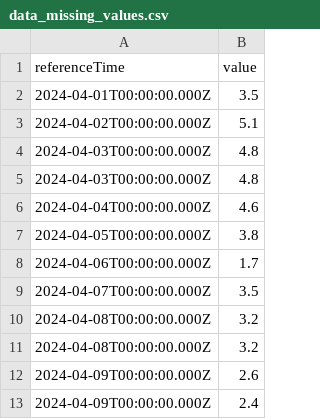
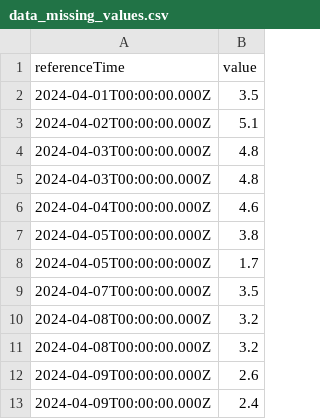
Before and after one commit to CeciliaaKinn/Weather_forecast_analysis, a CSV file: data/data_missing_values.csv, drawn as a sheet; only a part is shown.

```diff
--- a/data/data_missing_values.csv
+++ b/data/data_missing_values.csv
@@ -7,3 +7,3 @@ referenceTime,value
 2024-04-05T00:00:00.000Z,3.8
-2024-04-06T00:00:00.000Z,1.7
+2024-04-05T00:00:00:000Z,1.7
 2024-04-07T00:00:00.000Z,3.5
```
Also changed, not shown: 6 other files.
